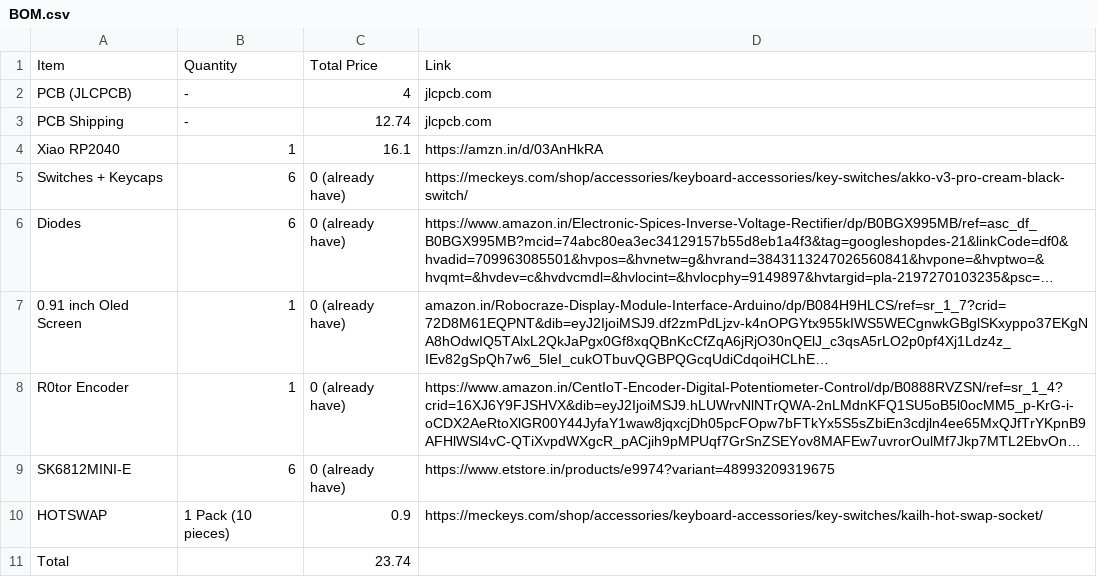
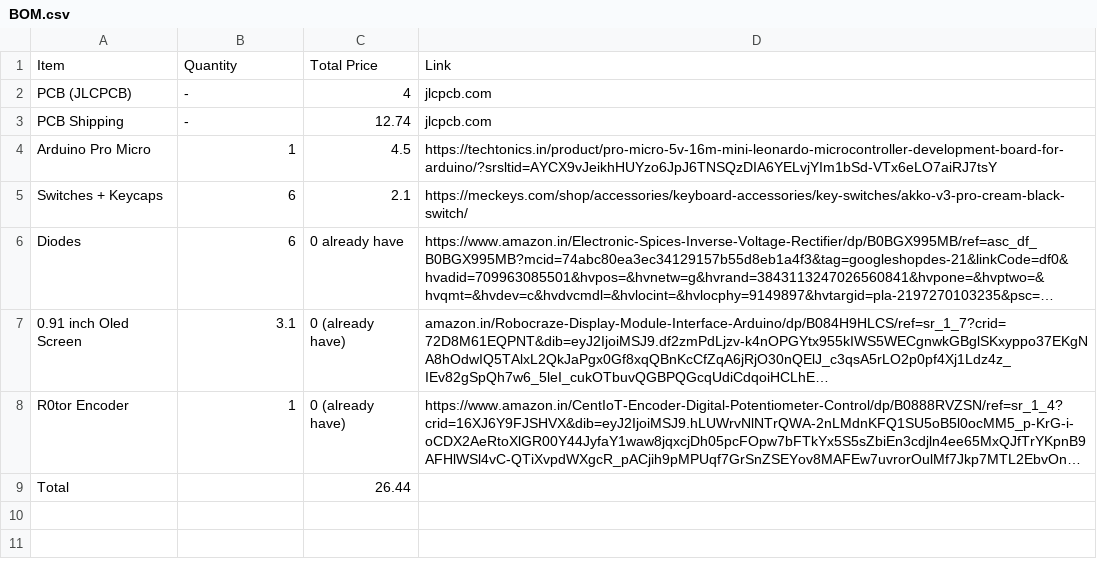
Before and after one commit to ankitanandchoudhary2006-eng/My-MicroPad, a CSV file: BOM.csv, drawn as a sheet; long unchanged cells end in …; removed rows and columns are numbered as before the commit, all else as after; the diff names each change by its address in the sheet, - before the commit and + after, or states it on an @@ line.

Commit message:
Update BOM.csv

```diff
--- a/BOM.csv
+++ b/BOM.csv
-row 4: Xiao RP2040 | 1 | 16.1 | https://amzn.in/d/03AnHkRA
+row 4: Arduino Pro Micro | 1 | 4.5 | https://techtonics.in/product/pro-micro-5v-16m-mini-leonardo-microcontroller-development-board-for-arduino/?srsltid=AYCX9vJeikhHUYzo6JpJ6TNSQzDIA6YELvjYIm1bSd-VTx6eLO7aiRJ7tsY
-C5: 0 (already have)
+C5: 2.1
-C6: 0 (already have)
+C6: 0 already have
-B7: 1
+B7: 3.1
-row 9: SK6812MINI-E | 6 | 0 (already have) | https://www.etstore.in/products/e9974?variant=48993209319675
-row 10: HOTSWAP | 1 Pack (10 pieces) | 0.9 | https://meckeys.com/shop/accessories/keyboard-accessories/key-switches/kailh-hot-swap-socket/
-C9: 23.74
+C9: 26.44
```
